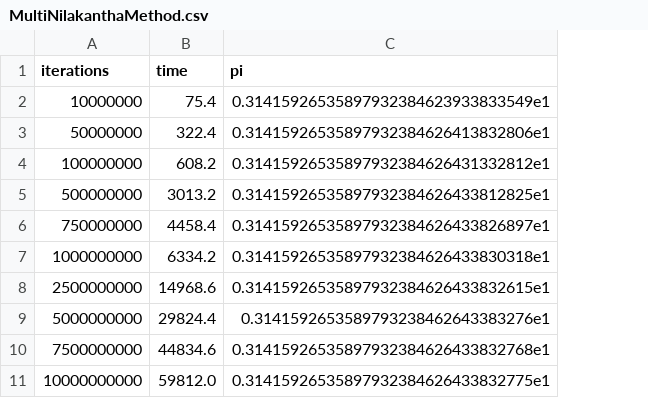
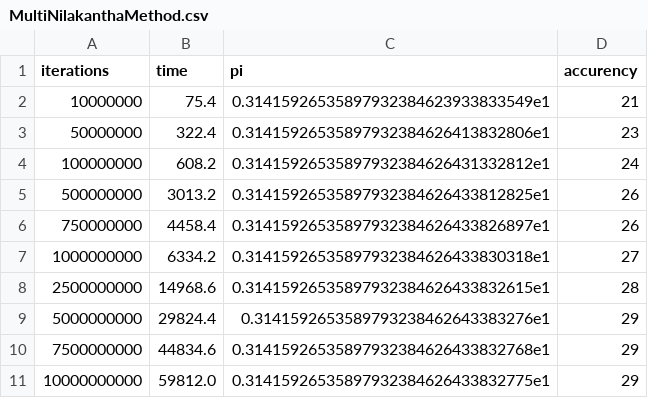
Before and after one commit to misha-rab-ymniy/aoc, a CSV file: CPU/MultiNilakanthaMethod.csv, drawn as a sheet; the diff names each change by its address in the sheet, - before the commit and + after, or states it on an @@ line.

Commit message:
update data

```diff
--- a/CPU/MultiNilakanthaMethod.csv
+++ b/CPU/MultiNilakanthaMethod.csv
+column D (accurency), rows 2-11: 21 | 23 | 24 | 26 | 26 | 27 | 28 | 29 | 29 | 29
```
Also changed, not shown: CPU/NilakanthaMethod.csv, CPU_NO_HT/MultiNilakanthaMethod.csv, 6 other files.
